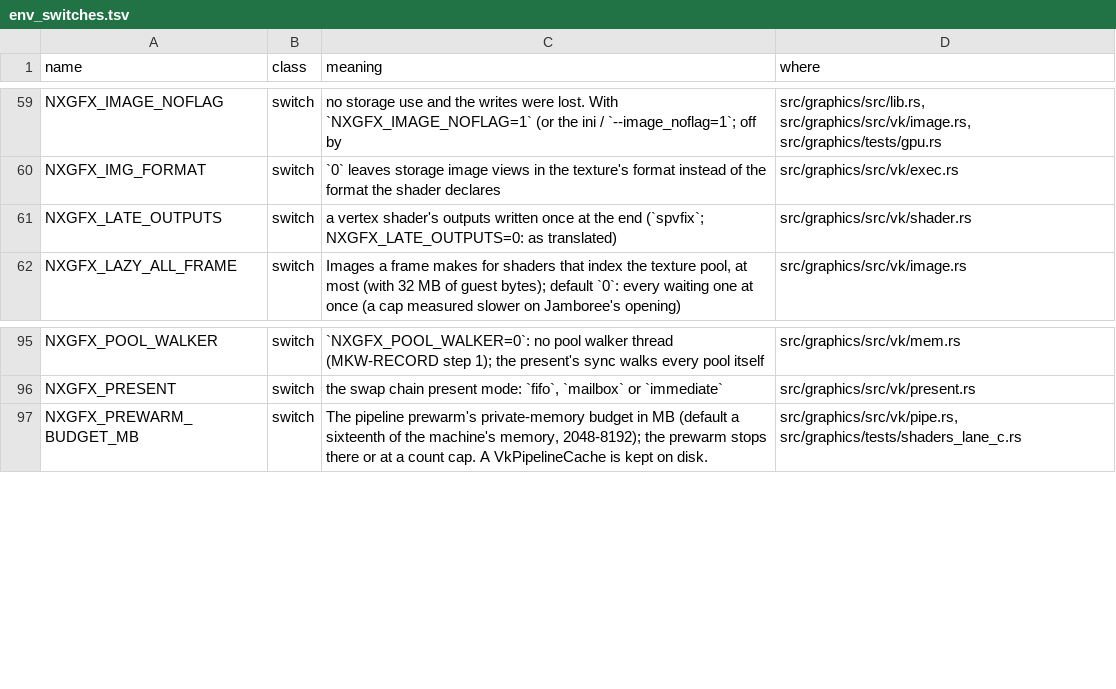
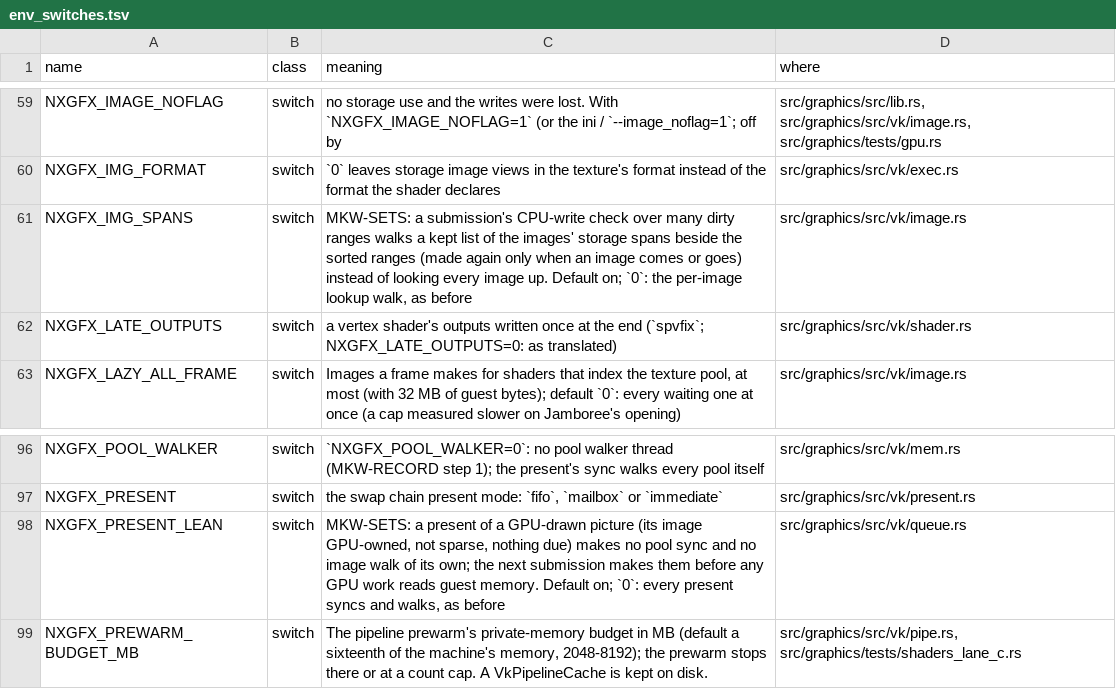
Before and after one commit to ChrisColeTech/nxrs, a TSV file: docs/env_switches.tsv, drawn as a sheet; only a part is shown, gaps mark what is left out; the diff names each change by its address in the sheet, - before the commit and + after, or states it on an @@ line.

```diff
--- a/docs/env_switches.tsv
+++ b/docs/env_switches.tsv
+row 61: NXGFX_IMG_SPANS | switch | MKW-SETS: a submission's CPU-write check over many dirty ranges walks a kept list of the images' storage spans beside the sorted ranges (made again only when an image comes or goes) instead of looking every image up. Default on; `0`: the per-image lookup walk, as before | src/graphics/src/vk/image.rs
+row 98: NXGFX_PRESENT_LEAN | switch | MKW-SETS: a present of a GPU-drawn picture (its image GPU-owned, not sparse, nothing due) makes no pool sync and no image walk of its own; the next submission makes them before any GPU work reads guest memory. Default on; `0`: every present syncs and walks, as before | src/graphics/src/vk/queue.rs
```
Also changed, not shown: 3 other files.
